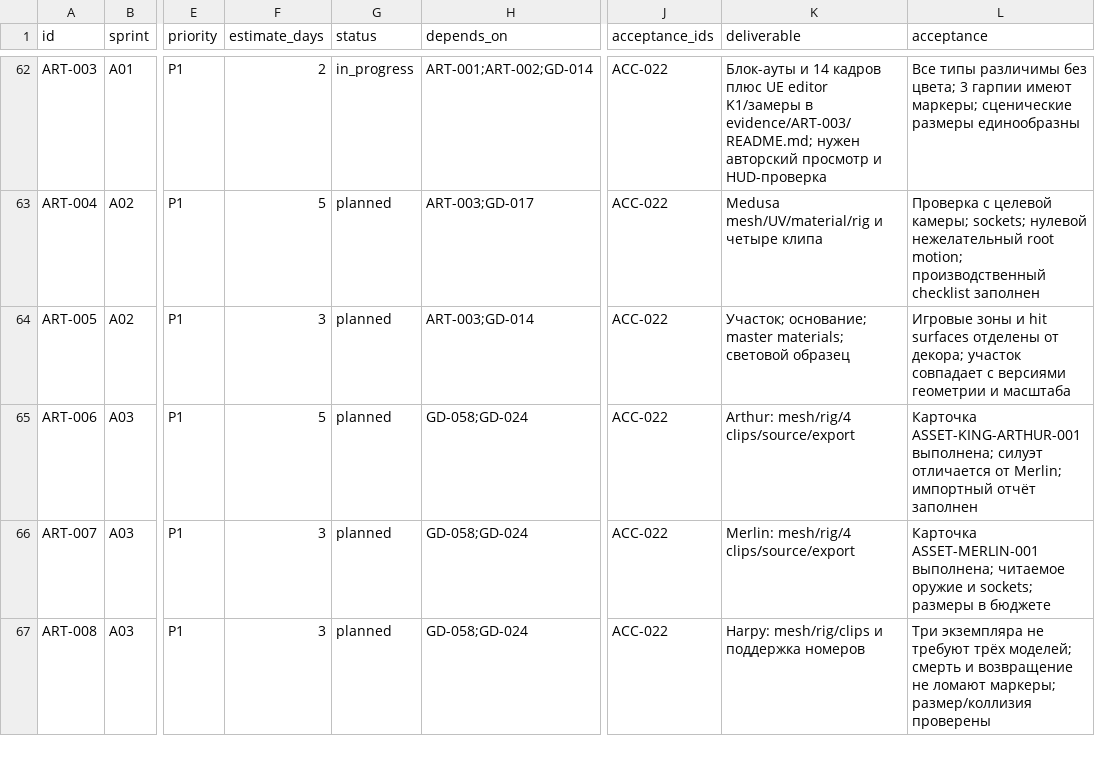
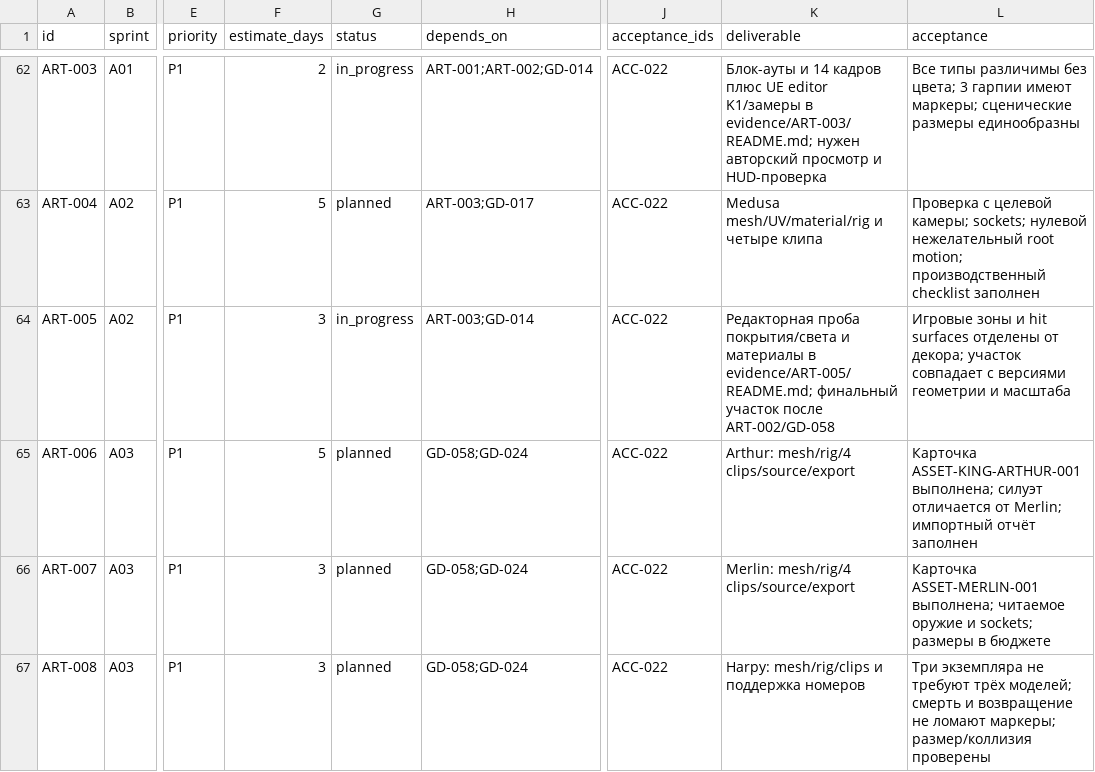
Before and after one commit to renlok87/unmatched, a CSV file: docs/game-design/14-sprint-backlog.csv, drawn as a sheet; only a part is shown, gaps mark what is left out; the diff names each change by its address in the sheet, - before the commit and + after, or states it on an @@ line.

```diff
--- a/docs/game-design/14-sprint-backlog.csv
+++ b/docs/game-design/14-sprint-backlog.csv
-G64 (status): planned
+G64 (status): in_progress
-K64 (deliverable): Участок; основание; master materials; световой образец
+K64 (deliverable): Редакторная проба покрытия/света и материалы в evidence/ART-005/README.md; финальный участок после ART-002/GD-058
```
Also changed, not shown: 28 other files.
